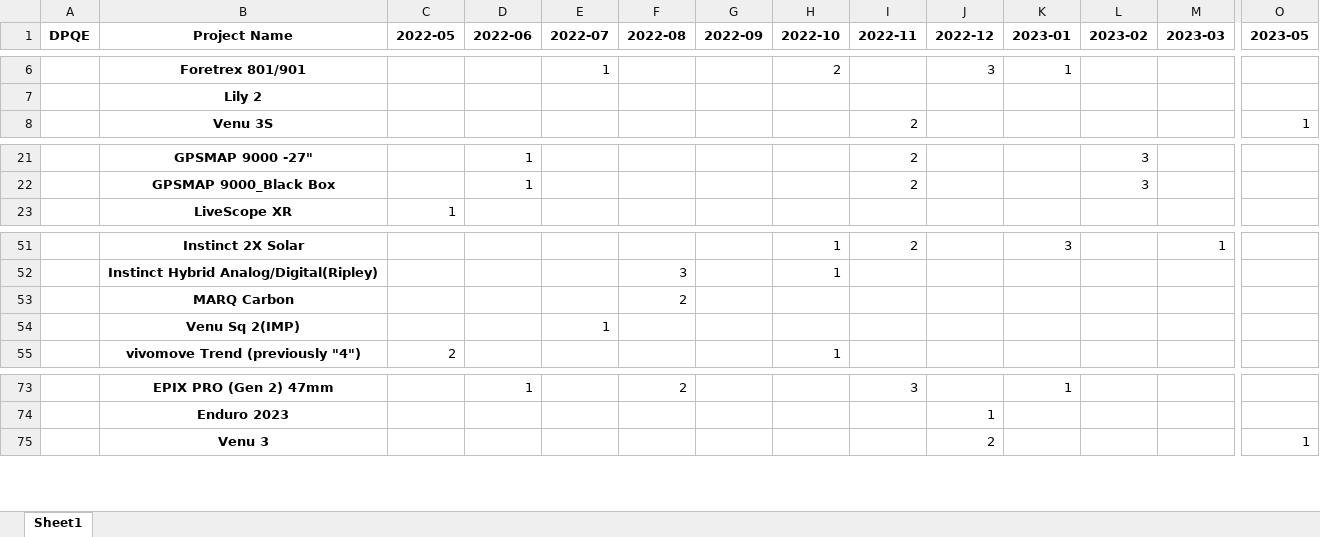
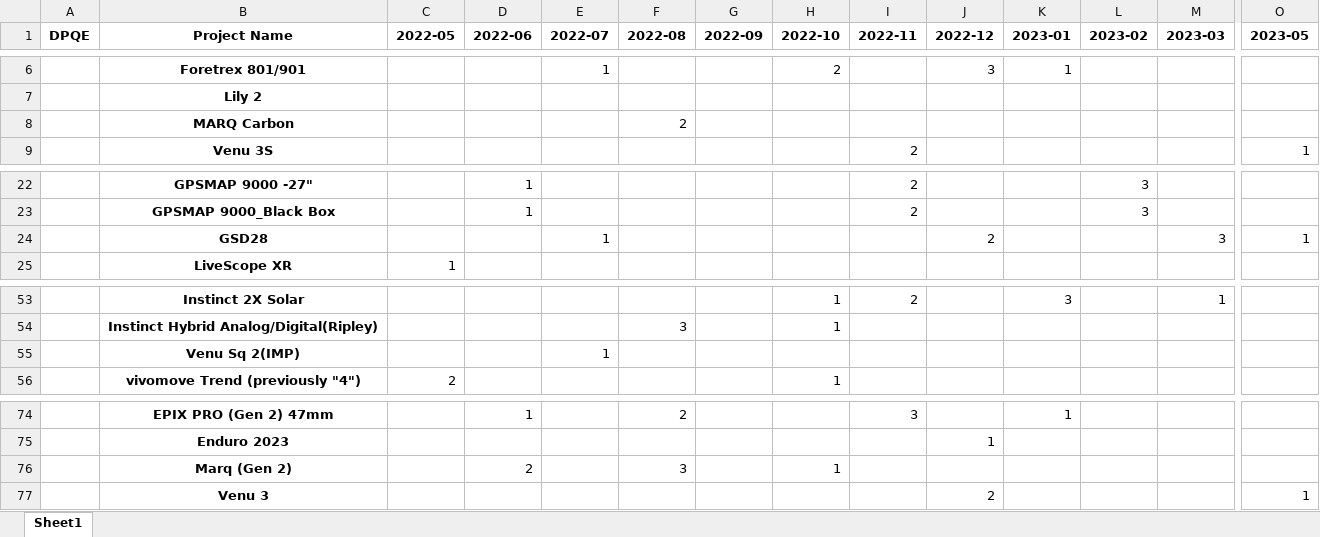
Before and after one commit to CPWRF/Projects, an Excel workbook: GMLA loading analysis/PMsystem_PRweb/(Output) prweb_pmsystem_weighted.xlsx, sheet Sheet1, drawn as a sheet; only a part is shown, gaps mark what is left out; values as stored, in another font and other column widths than the file's, no borders; rows hold the shown columns only; the diff names each change by its address in the sheet, - before the commit and + after, or states it on an @@ line.

```diff
--- a/GMLA loading analysis/PMsystem_PRweb/(Output) prweb_pmsystem_weighted.xlsx (sheet Sheet1)
+++ b/GMLA loading analysis/PMsystem_PRweb/(Output) prweb_pmsystem_weighted.xlsx (sheet Sheet1)
@@ row 53 moved to row 8: MARQ Carbon @@
+row 24:  | GSD28 |  |  | 1 |  |  |  |  | 2 |  |  | 3 | 1
+row 76:  | Marq (Gen 2) |  | 2 |  | 3 |  | 1
```
Also changed, not shown: 4 other files.
